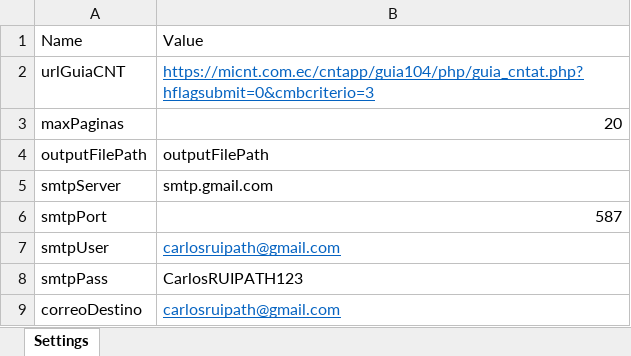
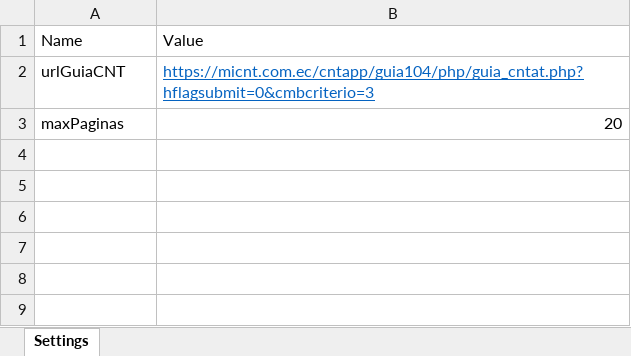
Before and after one commit to CarlosRivadeneira/UiPath_RPA_CarlosRivadeneira, an Excel workbook: Config/Config.xlsx, sheet Settings, drawn as a sheet; values as stored, in another font and other column widths than the file's, no borders; the diff names each change by its address in the sheet, - before the commit and + after, or states it on an @@ line.

```diff
--- a/Config/Config.xlsx (sheet Settings)
+++ b/Config/Config.xlsx (sheet Settings)
-row 4: outputFilePath | outputFilePath
-row 5: smtpServer | smtp.gmail.com
-row 6: smtpPort | 587
-row 7: smtpUser | carlosruipath@gmail.com
-row 8: smtpPass | CarlosRUIPATH123
-row 9: correoDestino | carlosruipath@gmail.com
```
Also changed, not shown: 11 other files.
